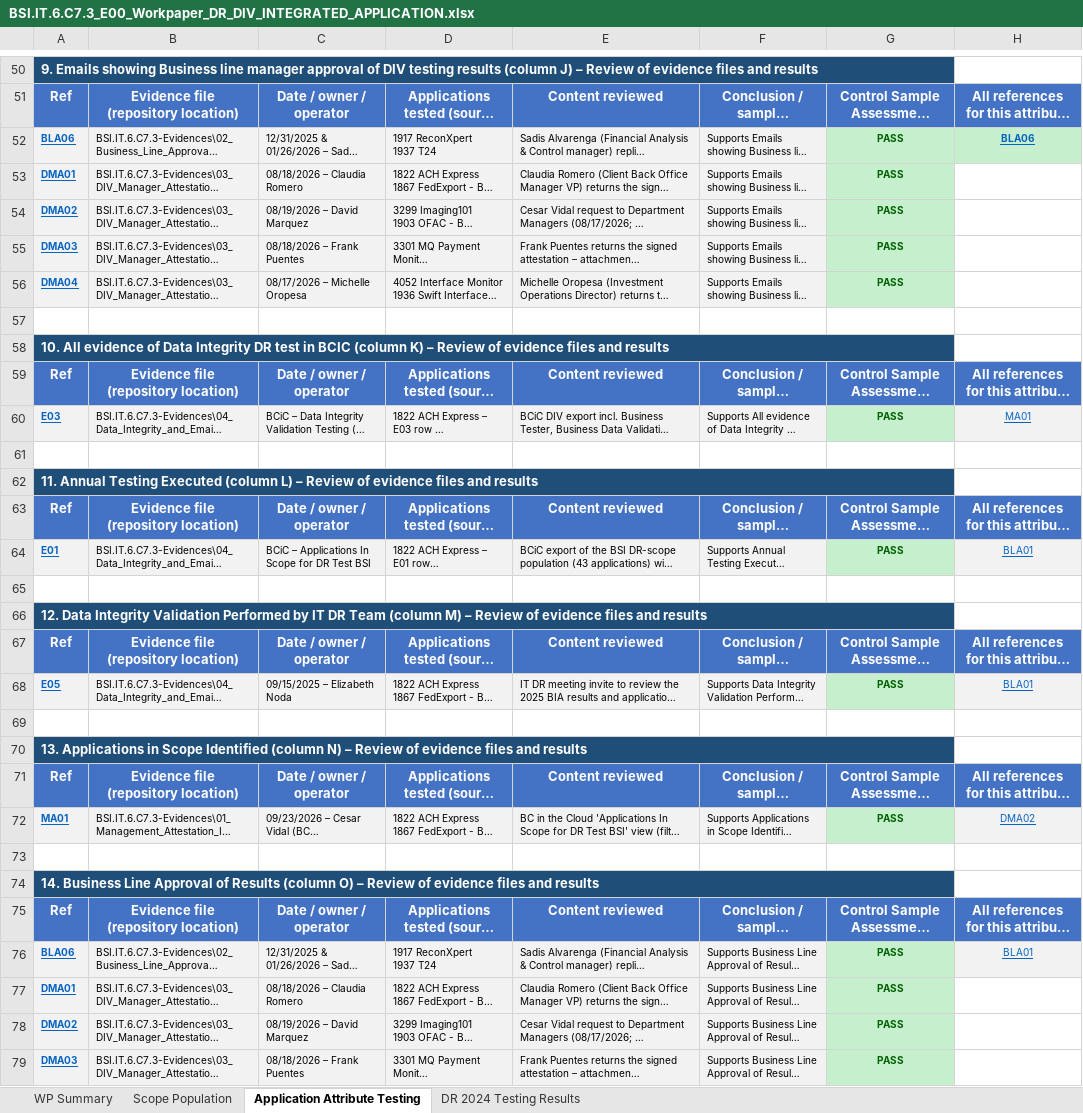
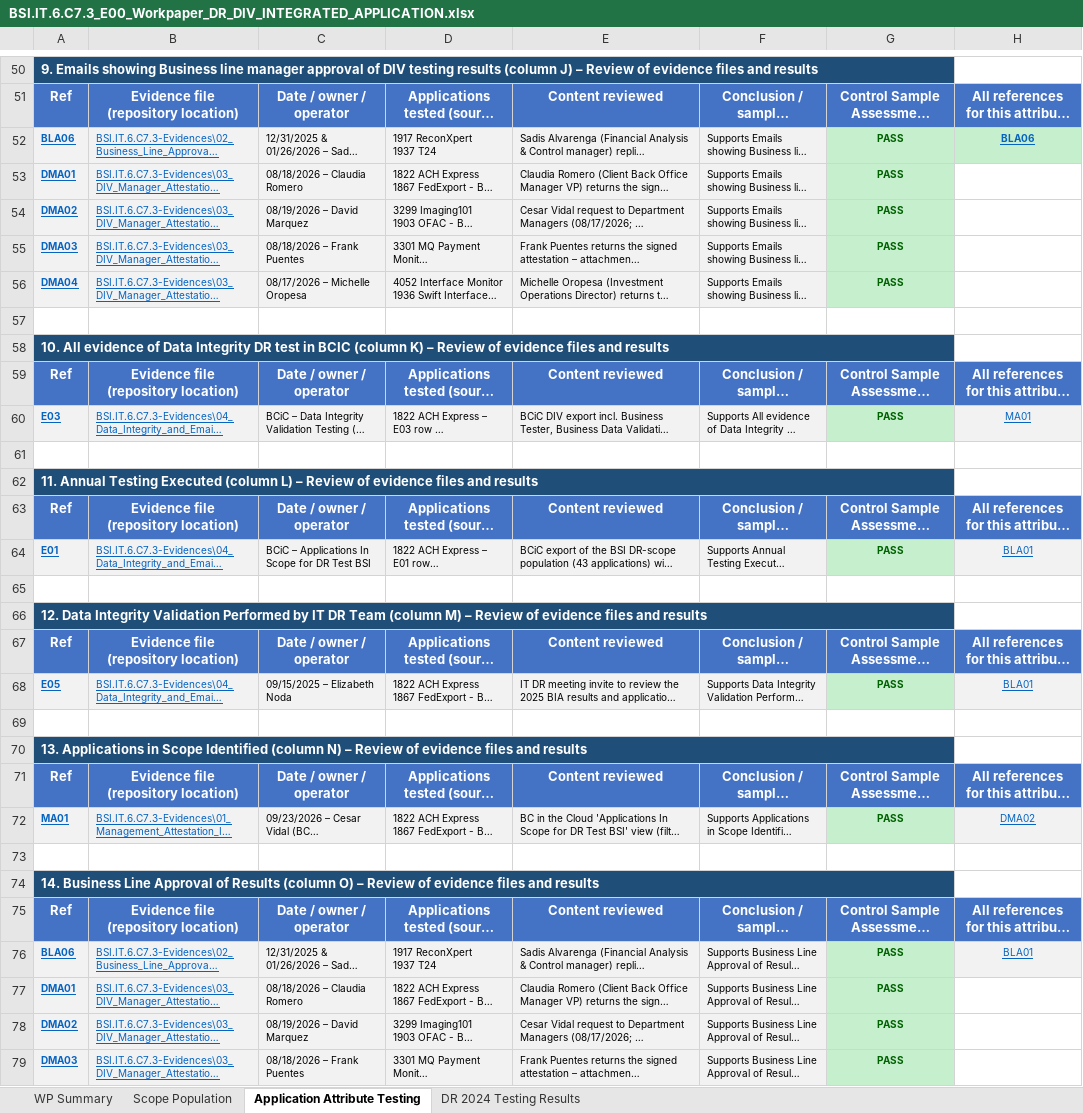
Before and after one commit to edwardfive-prog/Control-Testing-, an Excel workbook: BSI.IT.6.C7.3_E00_Workpaper_DR_DIV_INTEGRATED_APPLICATION.xlsx, sheet Application Attribute Testing, drawn as a sheet; only a part is shown, gaps mark what is left out; long unchanged cells end in …; values as stored, in another font and other column widths than the file's, no borders; the diff covers the shown part only; the diff names each change by its address in the sheet, - before the commit and + after, or states it on an @@ line.

```diff
--- a/BSI.IT.6.C7.3_E00_Workpaper_DR_DIV_INTEGRATED_APPLICATION.xlsx (sheet Application Attribute Testing)
+++ b/BSI.IT.6.C7.3_E00_Workpaper_DR_DIV_INTEGRATED_APPLICATION.xlsx (sheet Application Attribute Testing)
@@ B52:B56 underline: off → on, text colour: black → #0563C1 @@
@@ B60 underline: off → on, text colour: black → #0563C1 @@
@@ B64 underline: off → on, text colour: black → #0563C1 @@
@@ B68 underline: off → on, text colour: black → #0563C1 @@
@@ B72 underline: off → on, text colour: black → #0563C1 @@
@@ B76:B79 underline: off → on, text colour: black → #0563C1 @@
```
Also changed, not shown: cell formats elsewhere in this sheet.
